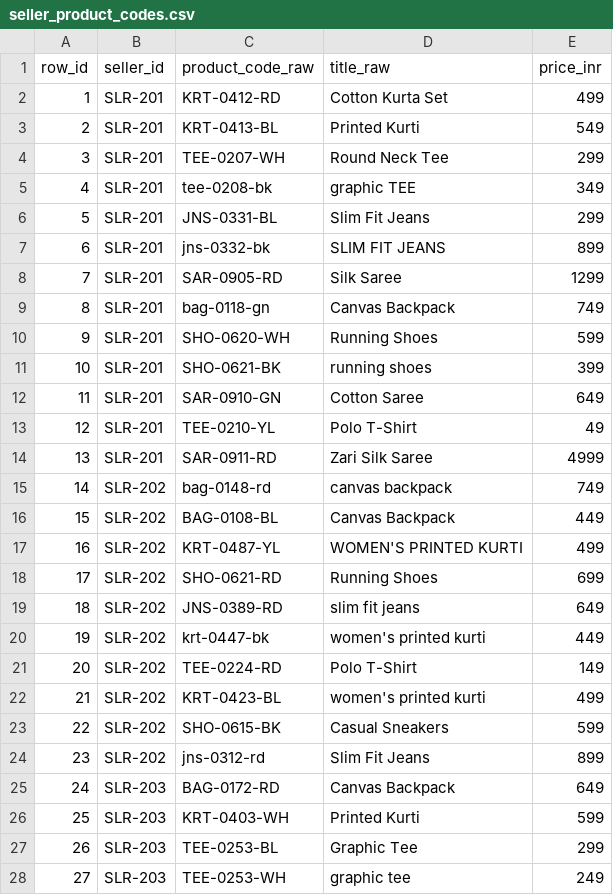
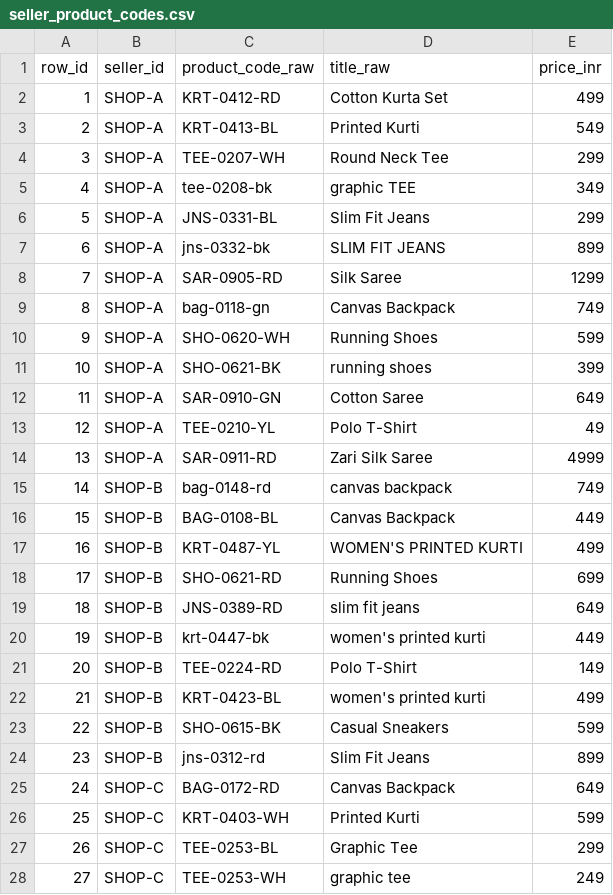
Before and after one commit to ayaznoori/Ayaz_Curriculum, a CSV file: IITP-AIDA-EN-III-2610/module-01-masterclass/lecture-01-python-files-and-data-handling/data/seller_product_codes.csv, drawn as a sheet; only a part is shown; the diff covers the shown part only.

```diff
--- a/IITP-AIDA-EN-III-2610/module-01-masterclass/lecture-01-python-files-and-data-handling/data/seller_product_codes.csv
+++ b/IITP-AIDA-EN-III-2610/module-01-masterclass/lecture-01-python-files-and-data-handling/data/seller_product_codes.csv
@@ -1,28 +1,28 @@
 row_id,seller_id,product_code_raw,title_raw,price_inr
-1,SLR-201,KRT-0412-RD,Cotton Kurta Set,499
-2,SLR-201,KRT-0413-BL,Printed Kurti,549
-3,SLR-201,TEE-0207-WH,Round Neck Tee,299
-4,SLR-201, tee-0208-bk ,  graphic TEE ,349
-5,SLR-201,JNS-0331-BL,Slim Fit Jeans,299
-6,SLR-201,jns-0332-bk,SLIM FIT JEANS,899
-7,SLR-201,SAR-0905-RD,Silk Saree,1299
-8,SLR-201, bag-0118-gn,Canvas Backpack,749
-9,SLR-201,SHO-0620-WH,Running Shoes,599
-10,SLR-201,SHO-0621-BK,running  shoes,399
-11,SLR-201,SAR-0910-GN,Cotton Saree,649
-12,SLR-201,TEE-0210-YL,Polo T-Shirt,49
-13,SLR-201,SAR-0911-RD,Zari Silk Saree,4999
-14,SLR-202,bag-0148-rd  ,canvas backpack,749
-15,SLR-202,BAG-0108-BL,Canvas Backpack,449
-16,SLR-202, KRT-0487-YL,WOMEN'S PRINTED KURTI,499
-17,SLR-202,SHO-0621-RD,Running Shoes,699
-18,SLR-202,JNS-0389-RD,slim fit jeans,649
-19,SLR-202,krt-0447-bk,women's printed kurti  ,449
-20,SLR-202,TEE-0224-RD,Polo T-Shirt,149
-21,SLR-202, KRT-0423-BL,women's printed kurti,499
-22,SLR-202,SHO-0615-BK ,Casual Sneakers,599
-23,SLR-202, jns-0312-rd ,Slim Fit Jeans  ,899
-24,SLR-203, BAG-0172-RD,Canvas Backpack,649
-25,SLR-203,KRT-0403-WH,Printed Kurti  ,599
-26,SLR-203,TEE-0253-BL,Graphic Tee  ,299
-27,SLR-203,TEE-0253-WH,graphic tee,249
+1,SHOP-A,KRT-0412-RD,Cotton Kurta Set,499
+2,SHOP-A,KRT-0413-BL,Printed Kurti,549
+3,SHOP-A,TEE-0207-WH,Round Neck Tee,299
+4,SHOP-A, tee-0208-bk ,  graphic TEE ,349
+5,SHOP-A,JNS-0331-BL,Slim Fit Jeans,299
+6,SHOP-A,jns-0332-bk,SLIM FIT JEANS,899
+7,SHOP-A,SAR-0905-RD,Silk Saree,1299
+8,SHOP-A, bag-0118-gn,Canvas Backpack,749
+9,SHOP-A,SHO-0620-WH,Running Shoes,599
+10,SHOP-A,SHO-0621-BK,running  shoes,399
+11,SHOP-A,SAR-0910-GN,Cotton Saree,649
+12,SHOP-A,TEE-0210-YL,Polo T-Shirt,49
+13,SHOP-A,SAR-0911-RD,Zari Silk Saree,4999
+14,SHOP-B,bag-0148-rd  ,canvas backpack,749
+15,SHOP-B,BAG-0108-BL,Canvas Backpack,449
+16,SHOP-B, KRT-0487-YL,WOMEN'S PRINTED KURTI,499
+17,SHOP-B,SHO-0621-RD,Running Shoes,699
+18,SHOP-B,JNS-0389-RD,slim fit jeans,649
+19,SHOP-B,krt-0447-bk,women's printed kurti  ,449
+20,SHOP-B,TEE-0224-RD,Polo T-Shirt,149
+21,SHOP-B, KRT-0423-BL,women's printed kurti,499
+22,SHOP-B,SHO-0615-BK ,Casual Sneakers,599
+23,SHOP-B, jns-0312-rd ,Slim Fit Jeans  ,899
+24,SHOP-C, BAG-0172-RD,Canvas Backpack,649
+25,SHOP-C,KRT-0403-WH,Printed Kurti  ,599
+26,SHOP-C,TEE-0253-BL,Graphic Tee  ,299
+27,SHOP-C,TEE-0253-WH,graphic tee,249
```
Also changed, not shown: 76 edited cells elsewhere in this file, 5 other files.
